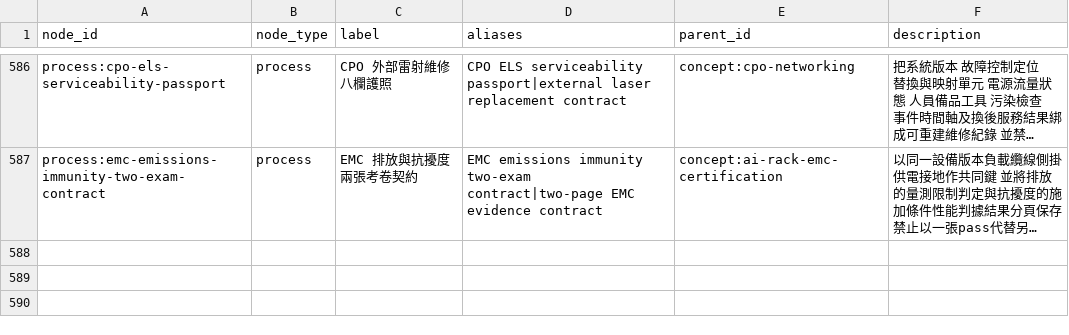
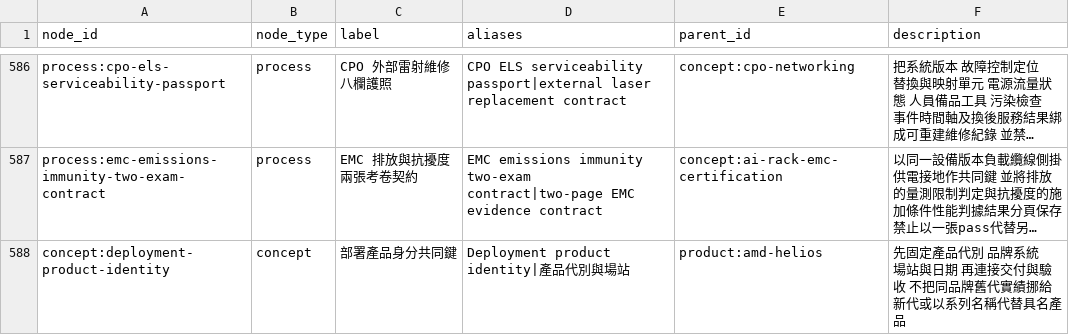
Before and after one commit to DennisLiuCk/strong-weak-scanner, a CSV file: config/knowledge_concepts.csv, drawn as a sheet; only a part is shown, gaps mark what is left out; long unchanged cells end in …; the diff names each change by its address in the sheet, - before the commit and + after, or states it on an @@ line.

```diff
--- a/config/knowledge_concepts.csv
+++ b/config/knowledge_concepts.csv
+row 588: concept:deployment-product-identity | concept | 部署產品身分共同鍵 | Deployment product identity|產品代別與場站 | product:amd-helios | 先固定產品代別 品牌系統 場站與日期 再連接交付與驗收 不把同品牌舊代實績挪給新代或以系列名稱代替具名產品
```
Also changed, not shown: notes/research_topics/scan_log.csv, 11 other files.
